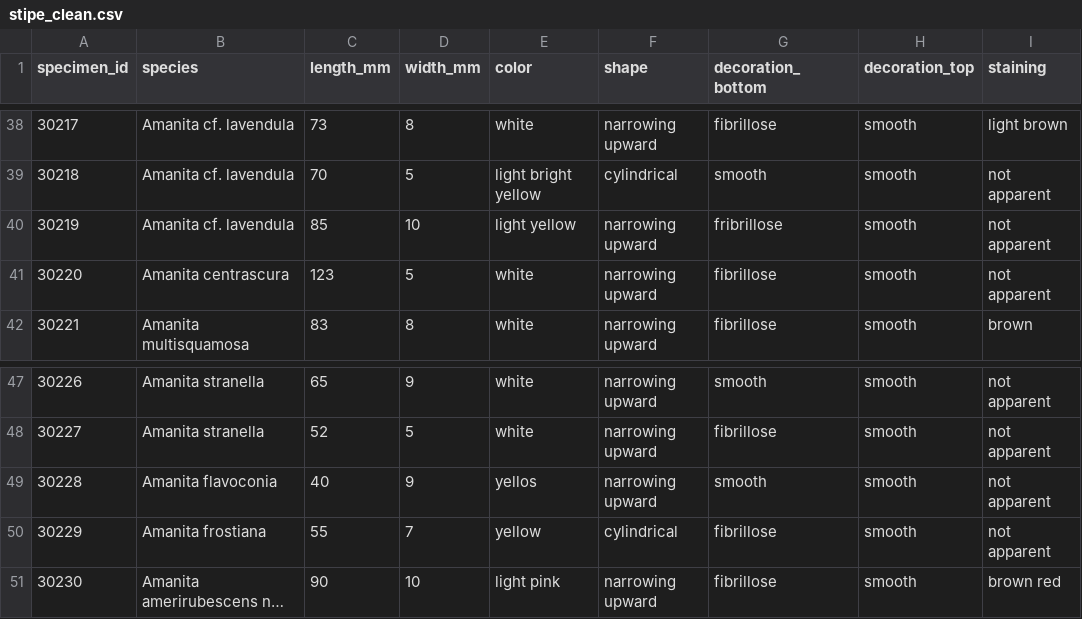
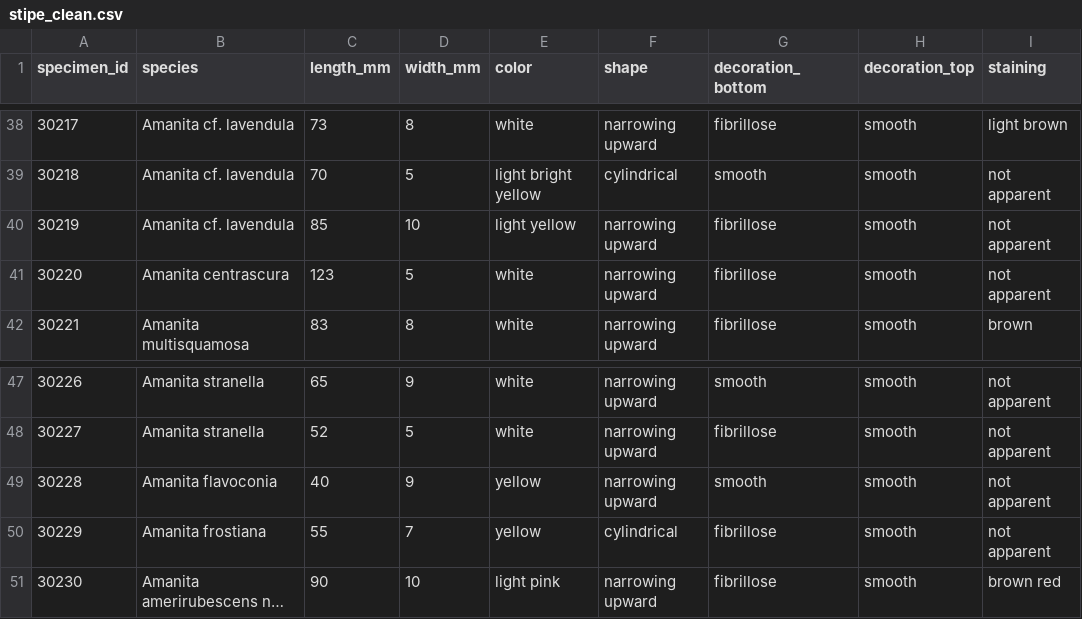
Before and after one commit to mdhensley7/Greater_Wisconsin_Amanita, a CSV file: raw_csv/stipe_clean.csv, drawn as a sheet; only a part is shown, gaps mark what is left out; long unchanged cells end in …; the diff names each change by its address in the sheet, - before the commit and + after, or states it on an @@ line.

```diff
--- a/raw_csv/stipe_clean.csv
+++ b/raw_csv/stipe_clean.csv
-G40 (decoration_bottom): fribrillose
+G40 (decoration_bottom): fibrillose
-E49 (color): yellos
+E49 (color): yellow
```
Also changed, not shown: raw_csv/annulus_clean.csv, raw_csv/pileus_clean.csv, 18 other files.
